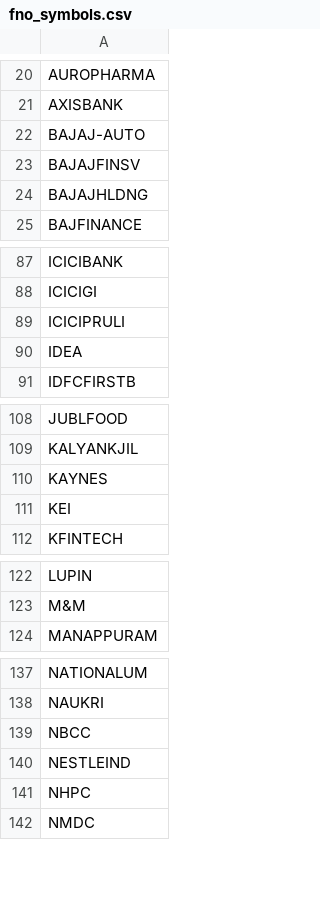
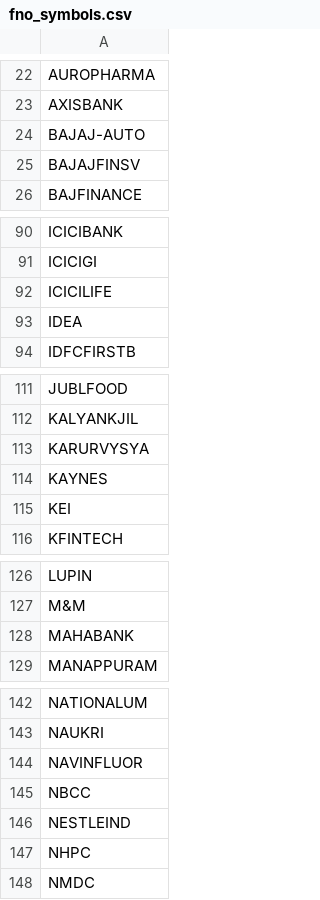
Before and after one commit to harshlearn001/CANDLE-LAB, a CSV file: config/fno_symbols.csv, drawn as a sheet; only a part is shown, gaps mark what is left out; the diff covers the shown part only.

```diff
--- a/config/fno_symbols.csv
+++ b/config/fno_symbols.csv
@@ -23,3 +25,2 @@ BAJAJ-AUTO
 BAJAJFINSV
-BAJAJHLDNG
 BAJFINANCE
@@ -88,3 +91,3 @@ ICICIBANK
 ICICIGI
-ICICIPRULI
+ICICILIFE
 IDEA
@@ -109,2 +112,3 @@ JUBLFOOD
 KALYANKJIL
+KARURVYSYA
 KAYNES
@@ -123,2 +127,3 @@ LUPIN
 M&M
+MAHABANK
 MANAPPURAM
@@ -138,2 +143,3 @@ NATIONALUM
 NAUKRI
+NAVINFLUOR
 NBCC
```
Also changed, not shown: 8 added rows, 3 removed rows and 1 edited cell elsewhere in this file.
